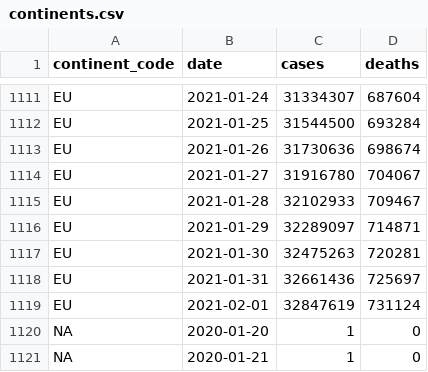
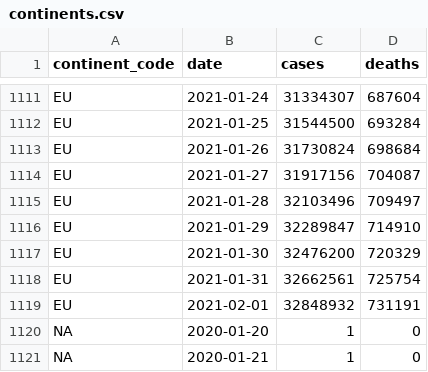
Before and after one commit to WorldHealthOrganization/xform-covid-casecount-ecdc, a CSV file: output/continents.csv, drawn as a sheet; only a part is shown, gaps mark what is left out.

```diff
--- a/output/continents.csv
+++ b/output/continents.csv
@@ -1112,9 +1112,9 @@ EU,2021-01-24,31334307,687604
 EU,2021-01-25,31544500,693284
-EU,2021-01-26,31730636,698674
-EU,2021-01-27,31916780,704067
-EU,2021-01-28,32102933,709467
-EU,2021-01-29,32289097,714871
-EU,2021-01-30,32475263,720281
-EU,2021-01-31,32661436,725697
-EU,2021-02-01,32847619,731124
+EU,2021-01-26,31730824,698684
+EU,2021-01-27,31917156,704087
+EU,2021-01-28,32103496,709497
+EU,2021-01-29,32289847,714910
+EU,2021-01-30,32476200,720329
+EU,2021-01-31,32662561,725754
+EU,2021-02-01,32848932,731191
 "NA",2020-01-20,1,0
```
Also changed, not shown: output/global.csv, output/who_regions.csv, 1 other file.
